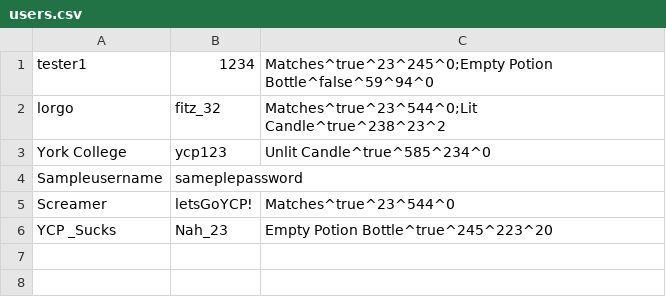
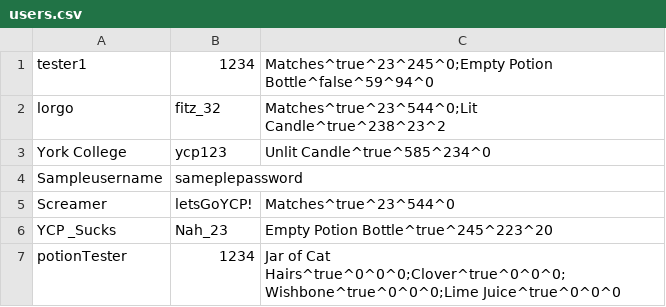
Before and after one commit to RiannaBarrett/Escape-From-The-Zeller-Cellar, a CSV file: CS320_Project/src/edu/ycp/cs320/project/persist/res/users.csv, drawn as a sheet; the diff names each change by its address in the sheet, - before the commit and + after, or states it on an @@ line.

Commit message:
Cleaned servlet. Wrote more specific database functions. Rewrote usePotionIngredient and moved temporarily. Wrote test cases for fake db. Added potion testing account to csv

```diff
--- a/CS320_Project/src/edu/ycp/cs320/project/persist/res/users.csv
+++ b/CS320_Project/src/edu/ycp/cs320/project/persist/res/users.csv
+row 7: potionTester | 1234 | Jar of Cat Hairs^true^0^0^0;Clover^true^0^0^0;Wishbone^true^0^0^0;Lime Juice^true^0^0^0
```
Also changed, not shown: CS320_Project/src/edu/ycp/cs320/project/persist/res/rooms.csv, 11 other files.
